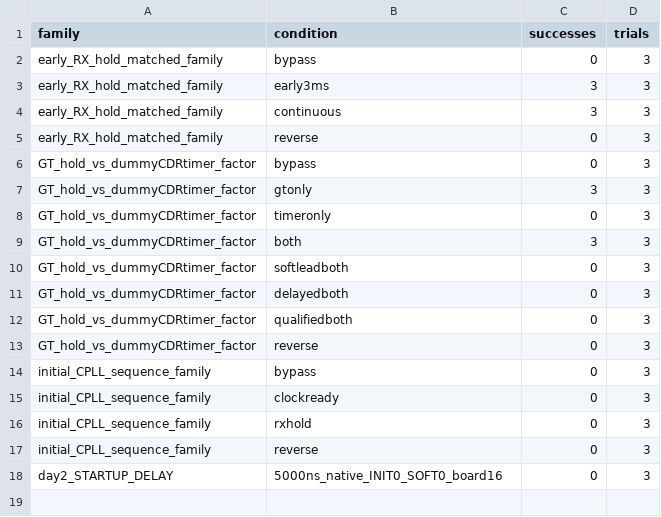
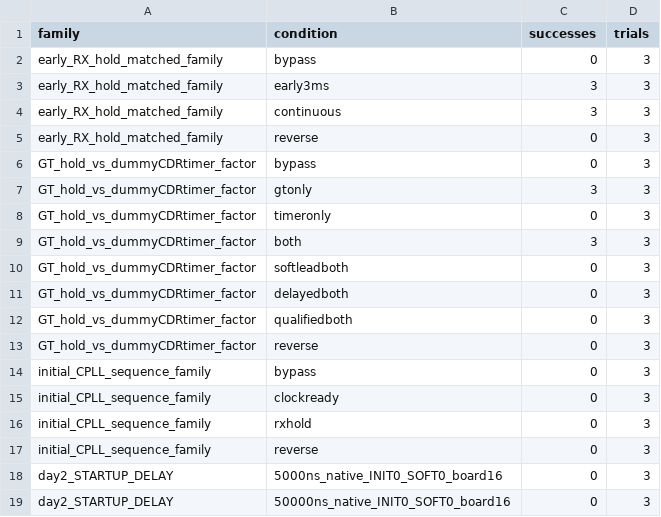
Before and after one commit to nobukoba/fee-firmware-debug, a CSV file: amaneq/sitcp-unstability-on-boot/experiment-matrix.csv, drawn as a sheet; the diff names each change by its address in the sheet, - before the commit and + after, or states it on an @@ line.

Commit message:
Record 50us startup-delay cold failures and successful FPGA configuration

```diff
--- a/amaneq/sitcp-unstability-on-boot/experiment-matrix.csv
+++ b/amaneq/sitcp-unstability-on-boot/experiment-matrix.csv
+row 19: day2_STARTUP_DELAY | 50000ns_native_INIT0_SOFT0_board16 | 0 | 3
```
Also changed, not shown: 4 other files.
